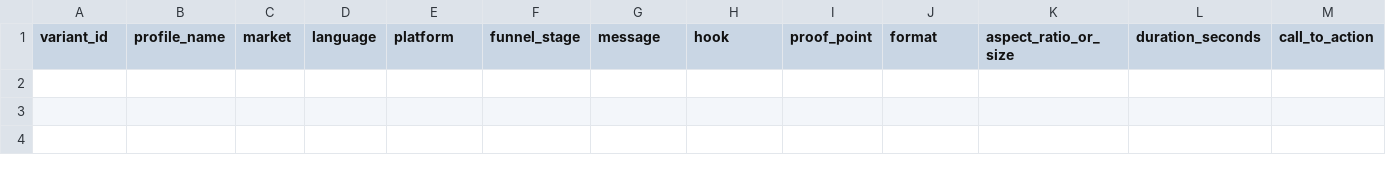
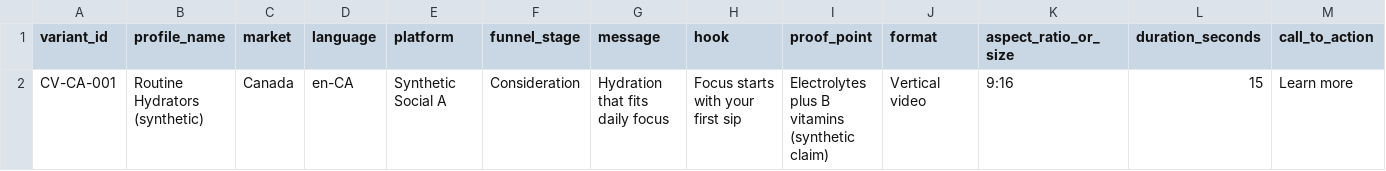
Before and after one commit to arjha10-max/dipam-agent-portfolio, a CSV file: templates/creative-variant-matrix.csv, drawn as a sheet; only a part is shown; rows hold the shown columns only; the diff names each change by its address in the sheet, - before the commit and + after, or states it on an @@ line.

```diff
--- a/templates/creative-variant-matrix.csv
+++ b/templates/creative-variant-matrix.csv
+row 2: CV-CA-001 | Routine Hydrators (synthetic) | Canada | en-CA | Synthetic Social A | Consideration | Hydration that fits daily focus | Focus starts with your first sip | Electrolytes plus B vitamins (synthetic claim) | Vertical video | 9:16 | 15 | Learn more
```
Also changed, not shown: templates/channel-evaluation.csv, templates/competitor-pricing-positioning.csv, 18 other files.
